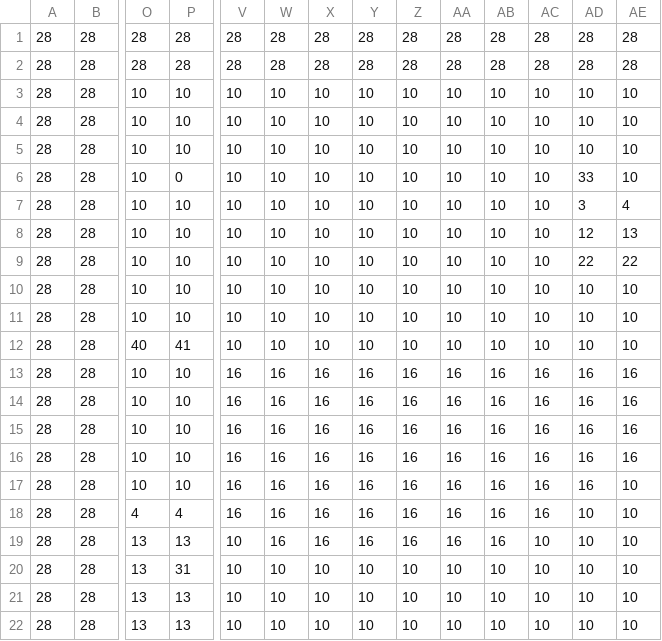
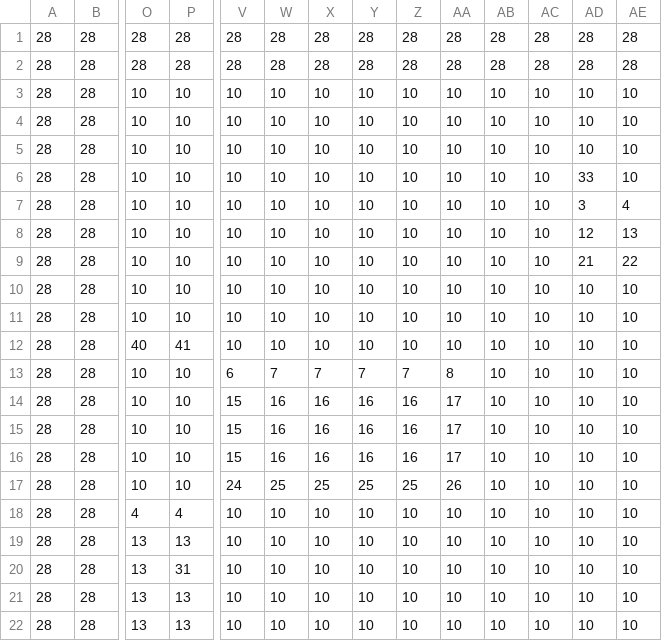
Before and after one commit to IceColdDude759/Python_RPG, a CSV file: map.csv, drawn as a sheet; only a part is shown, gaps mark what is left out; the diff names each change by its address in the sheet, - before the commit and + after, or states it on an @@ line.

```diff
--- a/map.csv
+++ b/map.csv
-P6: 0
+P6: 10
-AD9: 22
+AD9: 21
-V13: 16
+V13: 6
-W13: 16
+W13: 7
-X13: 16
+X13: 7
-Y13: 16
+Y13: 7
-Z13: 16
+Z13: 7
-AA13: 16
+AA13: 8
-AB13:AB19: 16
+AB13:AB19: 10
-AC13:AC18: 16
+AC13:AC18: 10
-AD13:AD17: 16
+AD13:AD17: 10
-AE13:AE16: 16
+AE13:AE16: 10
-V14:V16: 16
+V14:V16: 15
-AA14:AA16: 16
+AA14:AA16: 17
-V17: 16
+V17: 24
-W17: 16
+W17: 25
-X17: 16
+X17: 25
-Y17: 16
+Y17: 25
-Z17: 16
+Z17: 25
-AA17: 16
+AA17: 26
-V18: 16
+V18: 10
-W18:W19: 16
+W18:W19: 10
-X18:X19: 16
+X18:X19: 10
-Y18:Y19: 16
+Y18:Y19: 10
-Z18:Z19: 16
+Z18:Z19: 10
-AA18:AA19: 16
+AA18:AA19: 10
```
Also changed, not shown: 6 other files.
